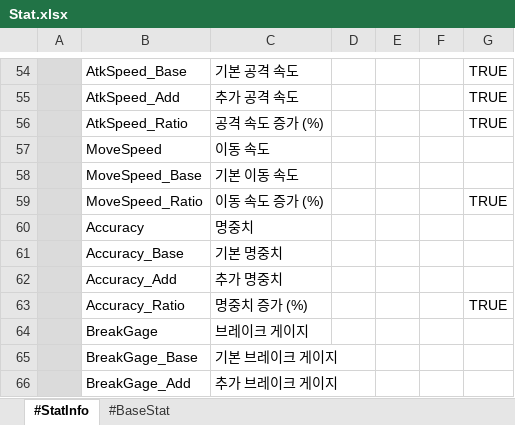
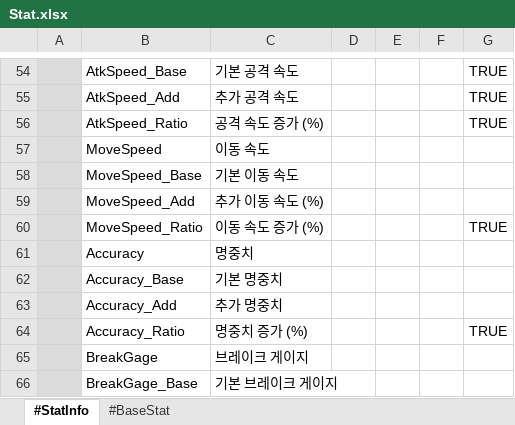
Before and after one commit to electro8836/ProjectOne, an Excel workbook: Shared/XLS/Stat.xlsx, sheet #StatInfo, drawn as a sheet; only a part is shown, gaps mark what is left out; the shorter side is filled out with more unchanged rows; values as stored, in another font and other column widths than the file's, no borders; the diff names each change by its address in the sheet, - before the commit and + after, or states it on an @@ line.

```diff
--- a/Shared/XLS/Stat.xlsx (sheet #StatInfo)
+++ b/Shared/XLS/Stat.xlsx (sheet #StatInfo)
+row 59:  | MoveSpeed_Add | 추가 이동 속도 (%)
```
Also changed, not shown: sheet #BaseStat, Shared/XLS/Character.xlsx, Shared/XLS/Currency.xlsx, 55 other files.
